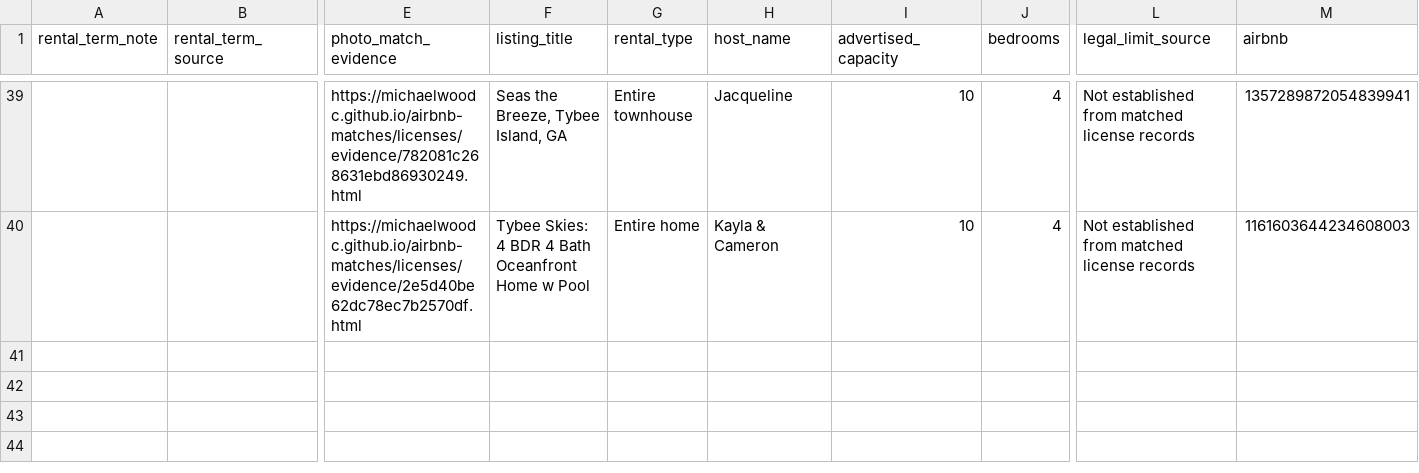
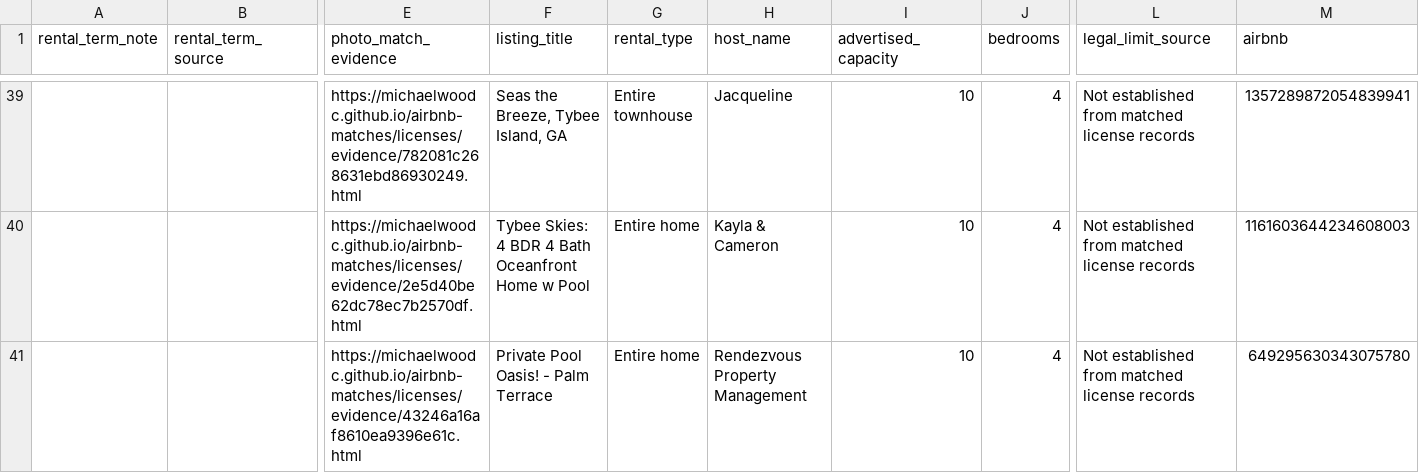
Before and after one commit to MichaelWoodc/airbnb-matches, a CSV file: licenses/outside_scope.csv, drawn as a sheet; only a part is shown, gaps mark what is left out; rows hold the shown columns only; the diff names each change by its address in the sheet, - before the commit and + after, or states it on an @@ line.

```diff
--- a/licenses/outside_scope.csv
+++ b/licenses/outside_scope.csv
+row 41:  |  | https://michaelwoodc.github.io/airbnb-matches/licenses/evidence/43246a16af8610ea9396e61c.html | Private Pool Oasis! - Palm Terrace | Entire home | Rendezvous Property Management | 10 | 4 | Not established from matched license records | 649295630343075780
```
Also changed, not shown: licenses/license_not_shown.csv, licenses/review.csv, 10 other files.
